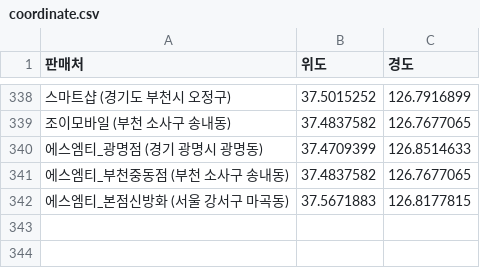
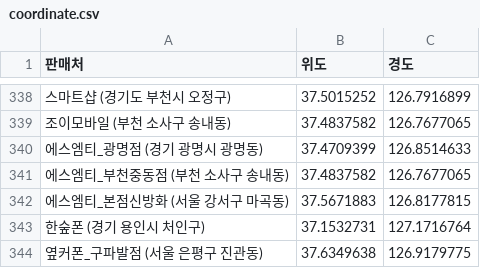
Before and after one commit to moyeonwon/my-project, a CSV file: coordinate.csv, drawn as a sheet; only a part is shown, gaps mark what is left out; the diff names each change by its address in the sheet, - before the commit and + after, or states it on an @@ line.

Commit message:
Add files via upload

```diff
--- a/coordinate.csv
+++ b/coordinate.csv
+row 343: 한숲폰 (경기 용인시 처인구) | 37.1532731 | 127.1716764
+row 344: 옆커폰_구파발점 (서울 은평구 진관동) | 37.6349638 | 126.9179775
```
